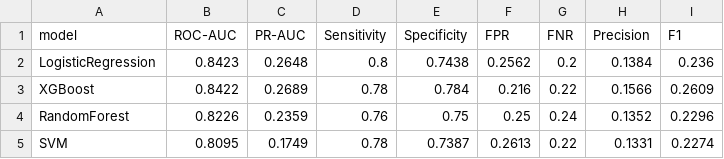
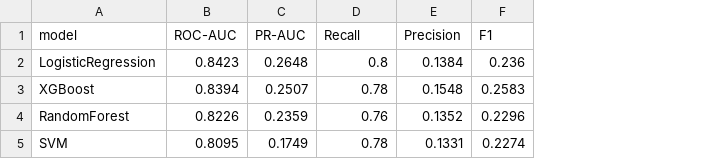
Before and after one commit to Aydinlikay/ai-for-medicine-stroke-prediction, a CSV file: outputs/test_metrics.csv, drawn as a sheet; removed rows and columns are numbered as before the commit, all else as after; the diff names each change by its address in the sheet, - before the commit and + after, or states it on an @@ line.

Commit message:
Outputs

```diff
--- a/outputs/test_metrics.csv
+++ b/outputs/test_metrics.csv
-column E (Specificity), rows 2-5: 0.7438 | 0.784 | 0.75 | 0.7387
-column F (FPR), rows 2-5: 0.2562 | 0.216 | 0.25 | 0.2613
-column G (FNR), rows 2-5: 0.2 | 0.22 | 0.24 | 0.22
-D1: Sensitivity
+D1: Recall
-B3 (ROC-AUC): 0.8422
+B3 (ROC-AUC): 0.8394
-C3 (PR-AUC): 0.2689
+C3 (PR-AUC): 0.2507
-E3 (Precision): 0.1566
+E3 (Precision): 0.1548
-F3 (F1): 0.2609
+F3 (F1): 0.2583
```
Also changed, not shown: 9 other files.
